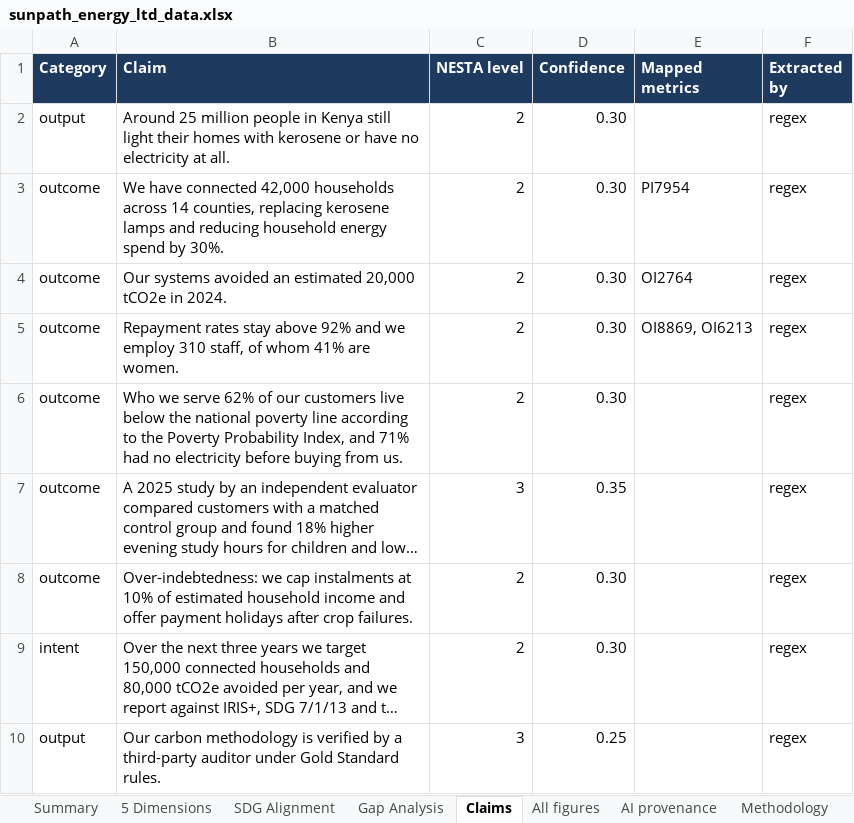
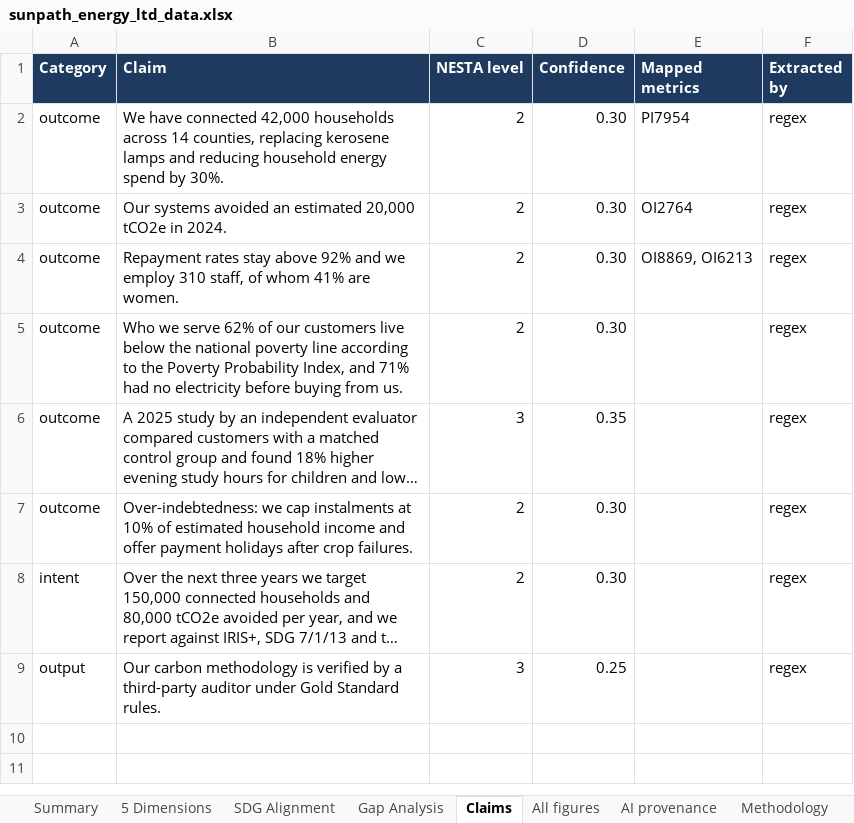
Before and after one commit to joejoe168168/impact-vision, an Excel workbook: demo/sunpath_energy_ltd/sunpath_energy_ltd_data.xlsx, sheet Claims, drawn as a sheet; long unchanged cells end in …; values as stored, in another font and other column widths than the file's, no borders; the diff names each change by its address in the sheet, - before the commit and + after, or states it on an @@ line.

```diff
--- a/demo/sunpath_energy_ltd/sunpath_energy_ltd_data.xlsx (sheet Claims)
+++ b/demo/sunpath_energy_ltd/sunpath_energy_ltd_data.xlsx (sheet Claims)
-row 2: output | Around 25 million people in Kenya still light their homes with kerosene or have no electricity at all. | 2 | 0.30 |  | regex
```
Also changed, not shown: sheet All figures, sheet 5 Dimensions, sheet Summary, sheet AI provenance, demo/brightpath_finance/brightpath_finance_data.xlsx, demo/kampung_makmur_sdn_bhd/kampung_makmur_sdn_bhd_data.xlsx, 43 other files.
